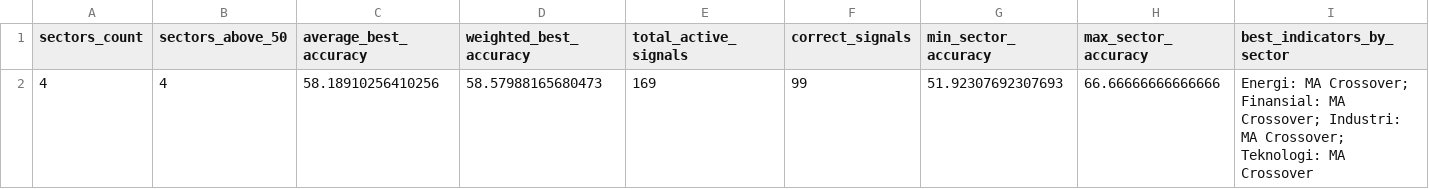
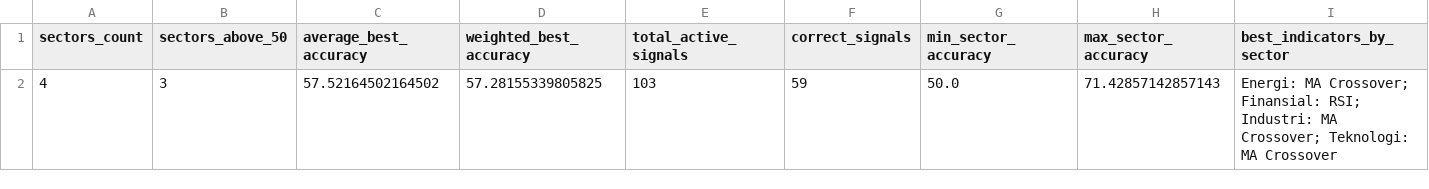
Before and after one commit to AgngPrasetyo/IHSG-Stock-Assistant, a CSV file: data/wfa_summary_2024-10-21_2026-04-20.csv, drawn as a sheet.

```diff
--- a/data/wfa_summary_2024-10-21_2026-04-20.csv
+++ b/data/wfa_summary_2024-10-21_2026-04-20.csv
@@ -1,2 +1,2 @@
 sectors_count,sectors_above_50,average_best_accuracy,weighted_best_accuracy,total_active_signals,correct_signals,min_sector_accuracy,max_sector_accuracy,best_indicators_by_sector
-4,4,58.18910256410256,58.57988165680473,169,99,51.92307692307693,66.66666666666666,Energi: MA Crossover; Finansial: MA Crossover; Industri: MA Crossover; Teknologi: MA Crossover
+4,3,57.52164502164502,57.28155339805825,103,59,50.0,71.42857142857143,Energi: MA Crossover; Finansial: RSI; Industri: MA Crossover; Teknologi: MA Crossover
```
Also changed, not shown: data/wfa_best_indicator_by_sector_2024-10-21_2026-04-20.csv, data/wfa_sector_aggregate_2024-10-21_2026-04-20.csv, 5 other files.
